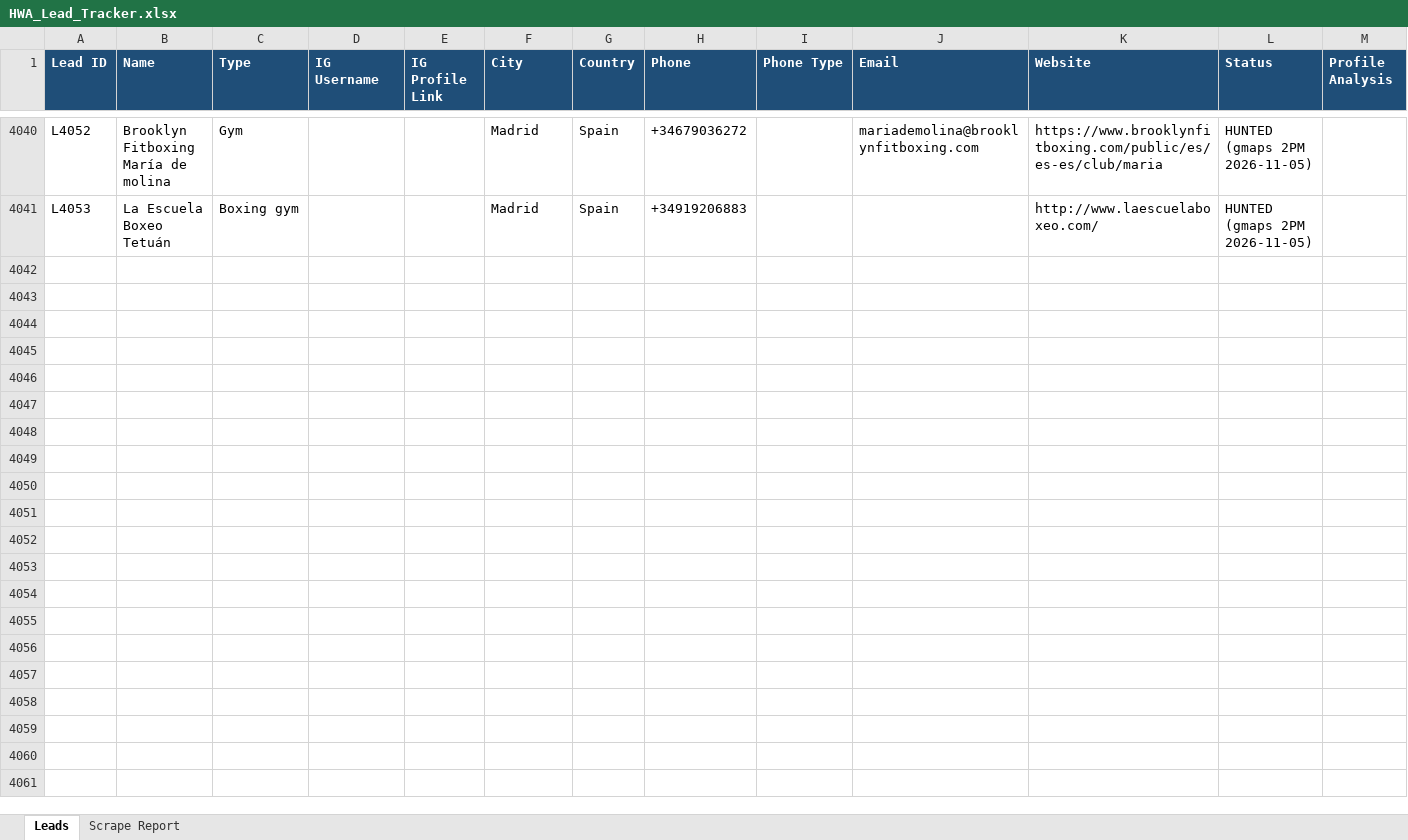
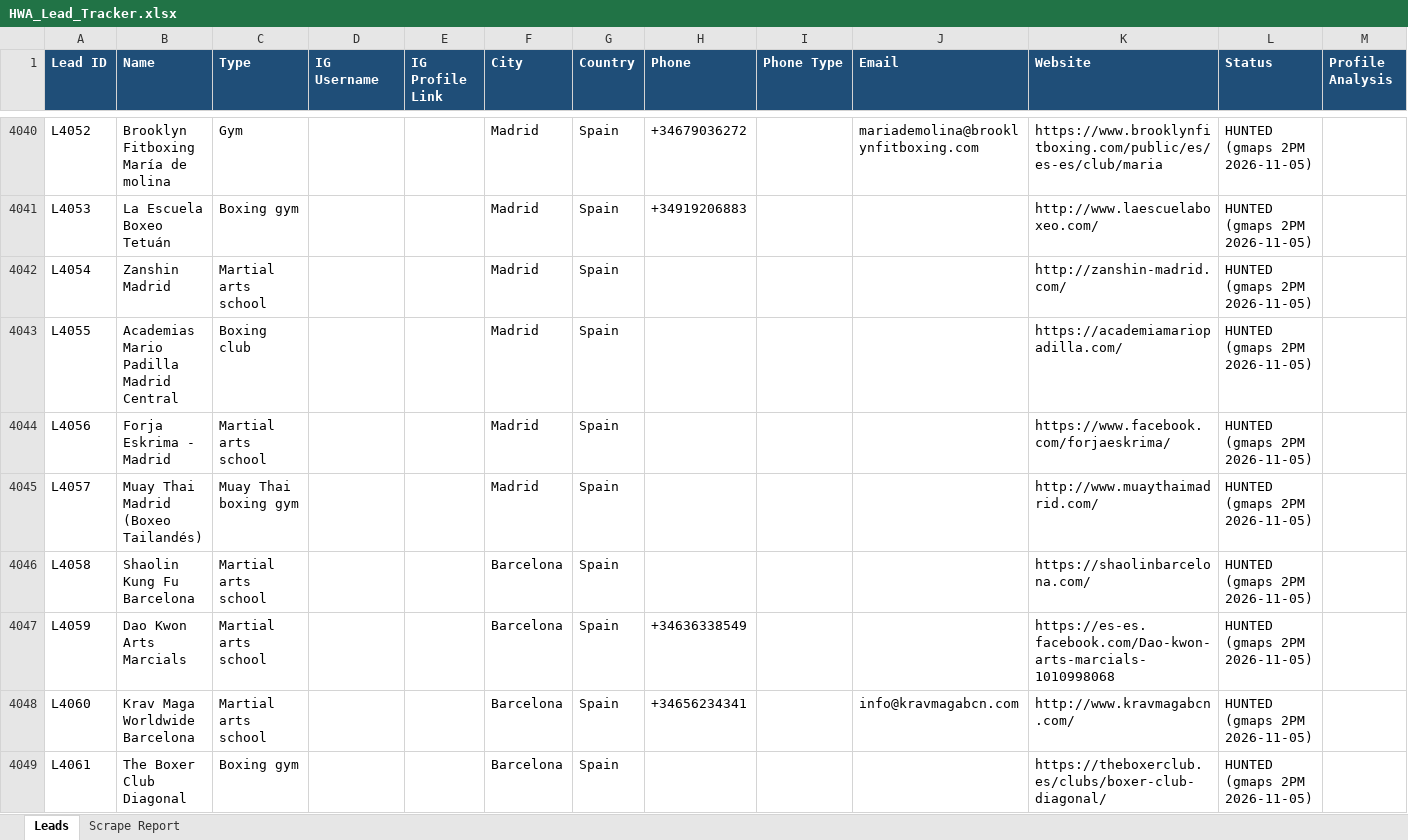
Before and after one commit to hsnwarriorapparel-dot/hsn-business, an Excel workbook: HWA_Lead_Tracker.xlsx, sheet Leads, drawn as a sheet; only a part is shown, gaps mark what is left out; values as stored, in another font and other column widths than the file's, no borders; rows hold the shown columns only; the diff covers the shown part only; the diff names each change by its address in the sheet, - before the commit and + after, or states it on an @@ line.

Commit message:
gmaps 2PM scrape 2026-11-05

```diff
--- a/HWA_Lead_Tracker.xlsx (sheet Leads)
+++ b/HWA_Lead_Tracker.xlsx (sheet Leads)
+row 4042: L4054 | Zanshin Madrid | Martial arts school |  |  | Madrid | Spain |  |  |  | http://zanshin-madrid.com/ | HUNTED (gmaps 2PM 2026-11-05)
+row 4043: L4055 | Academias Mario Padilla Madrid Central | Boxing club |  |  | Madrid | Spain |  |  |  | https://academiamariopadilla.com/ | HUNTED (gmaps 2PM 2026-11-05)
+row 4044: L4056 | Forja Eskrima - Madrid | Martial arts school |  |  | Madrid | Spain |  |  |  | https://www.facebook.com/forjaeskrima/ | HUNTED (gmaps 2PM 2026-11-05)
+row 4045: L4057 | Muay Thai Madrid (Boxeo Tailandés) | Muay Thai boxing gym |  |  | Madrid | Spain |  |  |  | http://www.muaythaimadrid.com/ | HUNTED (gmaps 2PM 2026-11-05)
+row 4046: L4058 | Shaolin Kung Fu Barcelona | Martial arts school |  |  | Barcelona | Spain |  |  |  | https://shaolinbarcelona.com/ | HUNTED (gmaps 2PM 2026-11-05)
+row 4047: L4059 | Dao Kwon Arts Marcials | Martial arts school |  |  | Barcelona | Spain | +34636338549 |  |  | https://es-es.facebook.com/Dao-kwon-arts-marcials-1010998068 | HUNTED (gmaps 2PM 2026-11-05)
+row 4048: L4060 | Krav Maga Worldwide Barcelona | Martial arts school |  |  | Barcelona | Spain | +34656234341 |  | info@kravmagabcn.com | http://www.kravmagabcn.com/ | HUNTED (gmaps 2PM 2026-11-05)
+row 4049: L4061 | The Boxer Club Diagonal | Boxing gym |  |  | Barcelona | Spain |  |  |  | https://theboxerclub.es/clubs/boxer-club-diagonal/ | HUNTED (gmaps 2PM 2026-11-05)
```
Also changed, not shown: 8 added rows elsewhere in this sheet, sheet Scrape Report, 1 other file.
